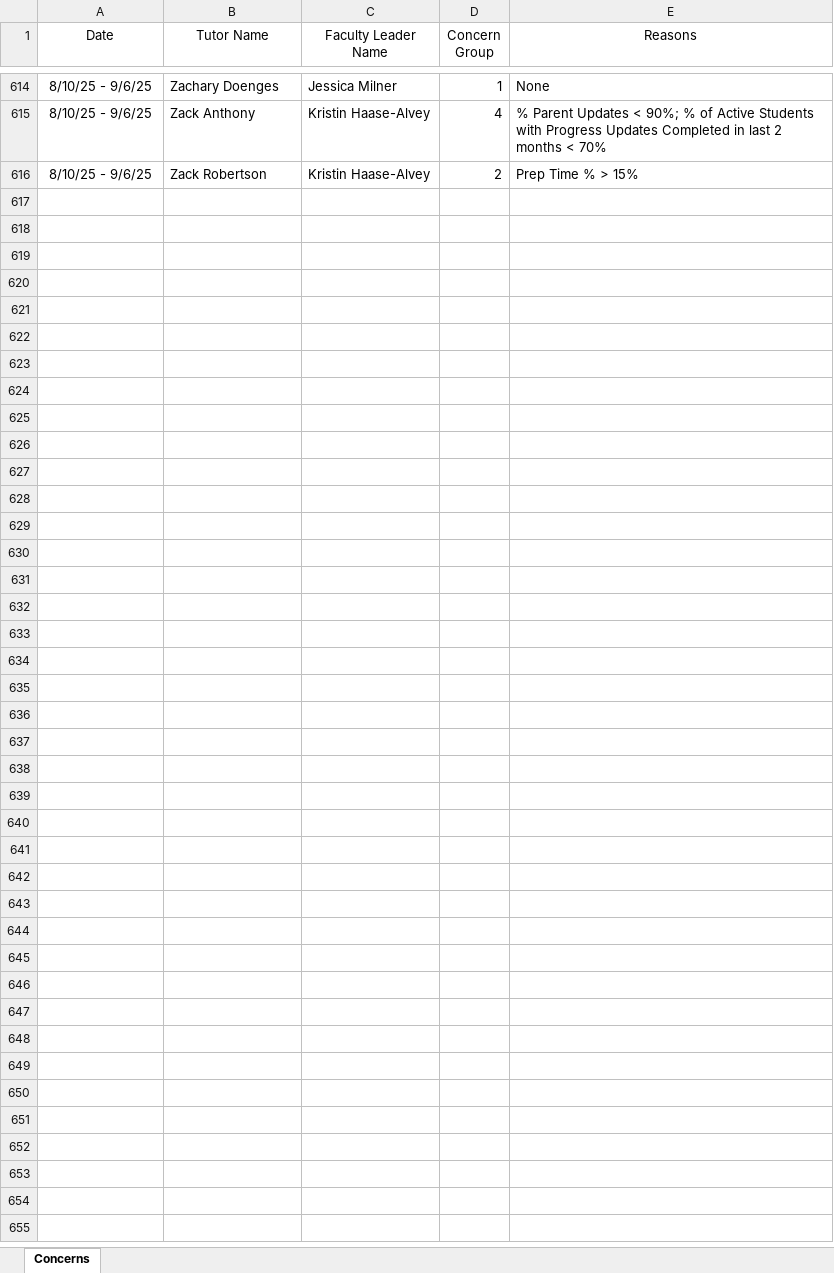
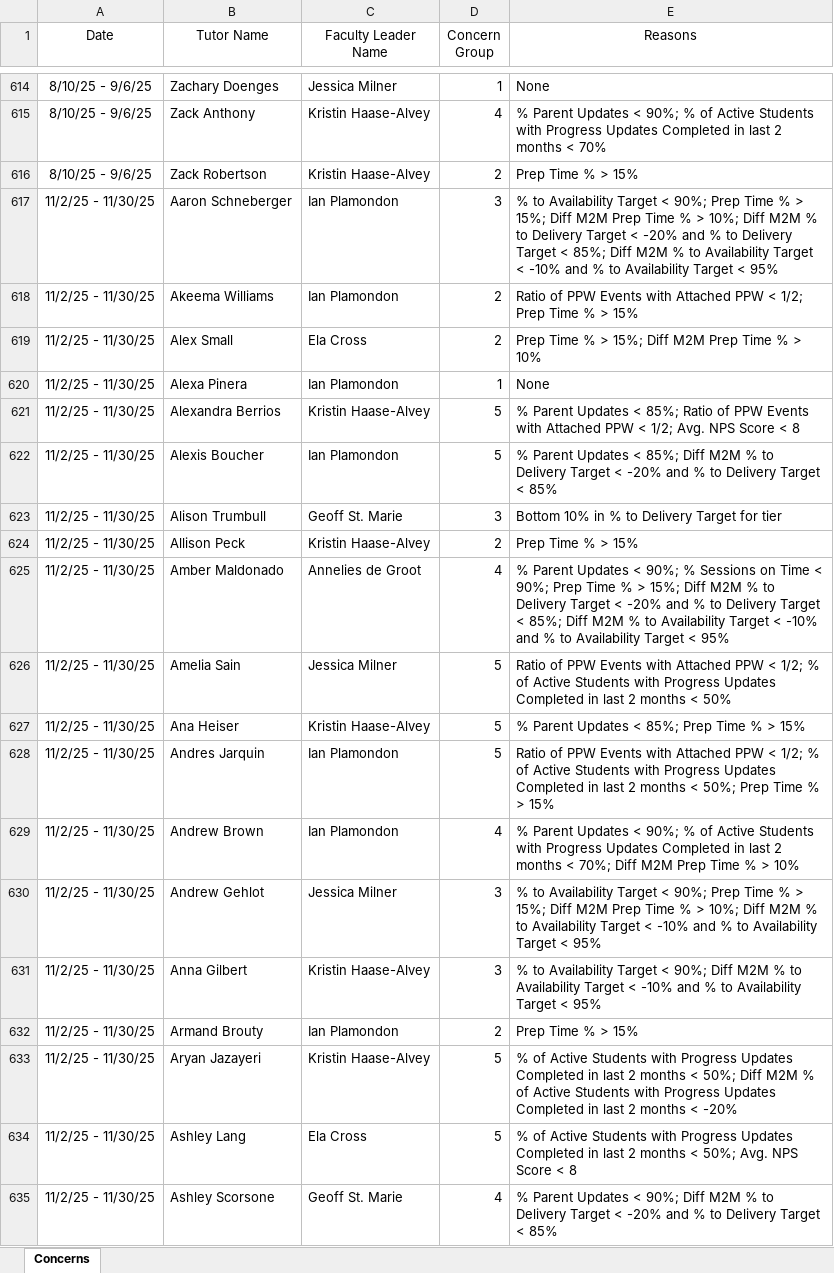
Before and after one commit to tharr950/FLDashboards, an Excel workbook: Tutor_Concerns.xlsx, sheet Concerns, drawn as a sheet; only a part is shown, gaps mark what is left out; values as stored, in another font and other column widths than the file's, no borders; the diff covers the shown part only; the diff names each change by its address in the sheet, - before the commit and + after, or states it on an @@ line.

```diff
--- a/Tutor_Concerns.xlsx (sheet Concerns)
+++ b/Tutor_Concerns.xlsx (sheet Concerns)
+row 617: 11/2/25 - 11/30/25 | Aaron Schneberger | Ian Plamondon | 3 | % to Availability Target < 90%; Prep Time % > 15%; Diff M2M Prep Time % > 10%; Diff M2M % to Delivery Target < -20% and % to Delivery Target < 85%; Diff M2M % to Availability Target < -10% and % to Availability Target < 95%
+row 618: 11/2/25 - 11/30/25 | Akeema Williams | Ian Plamondon | 2 | Ratio of PPW Events with Attached PPW < 1/2; Prep Time % > 15%
+row 619: 11/2/25 - 11/30/25 | Alex Small | Ela Cross | 2 | Prep Time % > 15%; Diff M2M Prep Time % > 10%
+row 620: 11/2/25 - 11/30/25 | Alexa Pinera | Ian Plamondon | 1 | None
+row 621: 11/2/25 - 11/30/25 | Alexandra Berrios | Kristin Haase-Alvey | 5 | % Parent Updates < 85%; Ratio of PPW Events with Attached PPW < 1/2; Avg. NPS Score < 8
+row 622: 11/2/25 - 11/30/25 | Alexis Boucher | Ian Plamondon | 5 | % Parent Updates < 85%; Diff M2M % to Delivery Target < -20% and % to Delivery Target < 85%
+row 623: 11/2/25 - 11/30/25 | Alison Trumbull | Geoff St. Marie | 3 | Bottom 10% in % to Delivery Target for tier
+row 624: 11/2/25 - 11/30/25 | Allison Peck | Kristin Haase-Alvey | 2 | Prep Time % > 15%
+row 625: 11/2/25 - 11/30/25 | Amber Maldonado | Annelies de Groot | 4 | % Parent Updates < 90%; % Sessions on Time < 90%; Prep Time % > 15%; Diff M2M % to Delivery Target < -20% and % to Delivery Target < 85%; Diff M2M % to Availability Target < -10% and % to Availability Target < 95%
+row 626: 11/2/25 - 11/30/25 | Amelia Sain | Jessica Milner | 5 | Ratio of PPW Events with Attached PPW < 1/2; % of Active Students with Progress Updates Completed in last 2 months < 50%
+row 627: 11/2/25 - 11/30/25 | Ana Heiser | Kristin Haase-Alvey | 5 | % Parent Updates < 85%; Prep Time % > 15%
+row 628: 11/2/25 - 11/30/25 | Andres Jarquin | Ian Plamondon | 5 | Ratio of PPW Events with Attached PPW < 1/2; % of Active Students with Progress Updates Completed in last 2 months < 50%; Prep Time % > 15%
+row 629: 11/2/25 - 11/30/25 | Andrew Brown | Ian Plamondon | 4 | % Parent Updates < 90%; % of Active Students with Progress Updates Completed in last 2 months < 70%; Diff M2M Prep Time % > 10%
+row 630: 11/2/25 - 11/30/25 | Andrew Gehlot | Jessica Milner | 3 | % to Availability Target < 90%; Prep Time % > 15%; Diff M2M Prep Time % > 10%; Diff M2M % to Availability Target < -10% and % to Availability Target < 95%
+row 631: 11/2/25 - 11/30/25 | Anna Gilbert | Kristin Haase-Alvey | 3 | % to Availability Target < 90%; Diff M2M % to Availability Target < -10% and % to Availability Target < 95%
+row 632: 11/2/25 - 11/30/25 | Armand Brouty | Ian Plamondon | 2 | Prep Time % > 15%
+row 633: 11/2/25 - 11/30/25 | Aryan Jazayeri | Kristin Haase-Alvey | 5 | % of Active Students with Progress Updates Completed in last 2 months < 50%; Diff M2M % of Active Students with Progress Updates Completed in last 2 months < -20%
+row 634: 11/2/25 - 11/30/25 | Ashley Lang | Ela Cross | 5 | % of Active Students with Progress Updates Completed in last 2 months < 50%; Avg. NPS Score < 8
+row 635: 11/2/25 - 11/30/25 | Ashley Scorsone | Geoff St. Marie | 4 | % Parent Updates < 90%; Diff M2M % to Delivery Target < -20% and % to Delivery Target < 85%
```
Also changed, not shown: 192 added rows elsewhere in this sheet, December_Annual_Reviews.xlsx, 1 other file.
